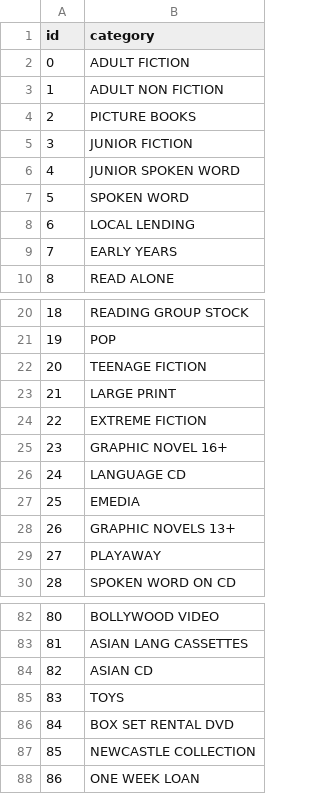
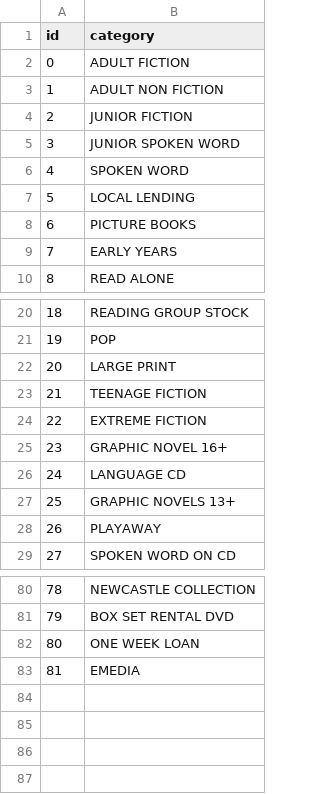
Before and after one commit to LibrariesHacked/wuthering-hacks, a CSV file: data/dashboard_catalogue_categories.csv, drawn as a sheet; only a part is shown, gaps mark what is left out; removed rows and columns are numbered as before the commit, all else as after; the diff covers the shown part only; the diff names each change by its address in the sheet, - before the commit and + after, or states it on an @@ line.

```diff
--- a/data/dashboard_catalogue_categories.csv
+++ b/data/dashboard_catalogue_categories.csv
@@ column A (id) renumbered between rows 4 and 82 @@
@@ row 4 moved to row 8: 6 @@
@@ row 23 moved to row 22: 20 @@
-B80 (category): BOLLYWOOD VIDEO
+B80 (category): NEWCASTLE COLLECTION
-row 83: 81 | ASIAN LANG CASSETTES
-row 84: 82 | ASIAN CD
@@ row 85 moved to row 76: 74 @@
-row 87: 85 | NEWCASTLE COLLECTION
@@ row 27 moved to row 83: 81 @@
```
Also changed, not shown: 2 removed rows, 10 moved rows and 2 edited cells elsewhere in this file, data/dashboard_catalogue_branches.csv, data/dashboard_usage.csv, 8 other files.
